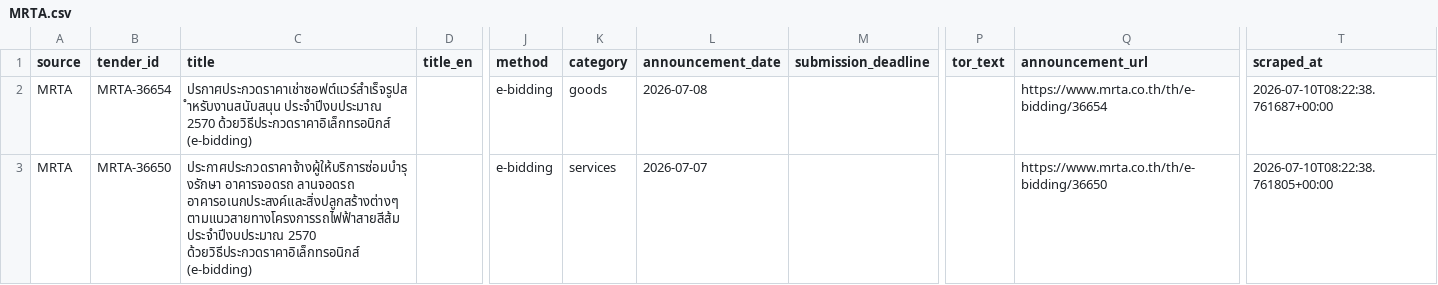
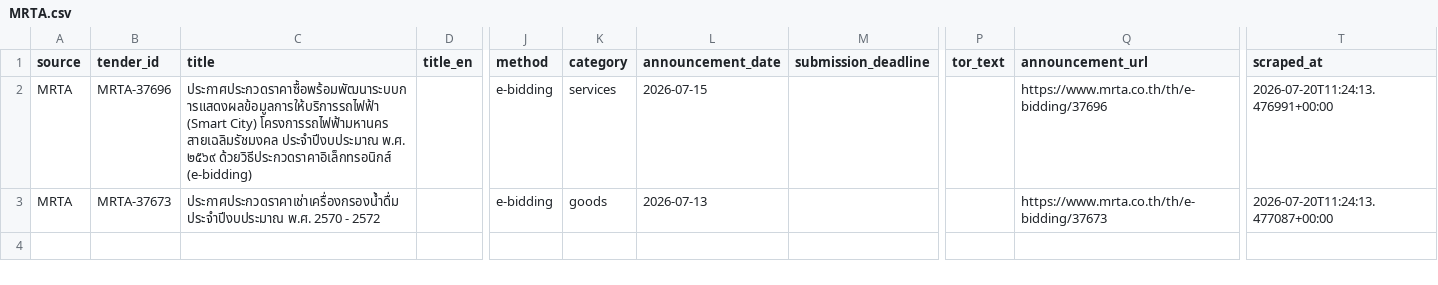
Before and after one commit to panitiarjit/Conjuncture, a CSV file: bidsight_scraper/output/parsed/MRTA.csv, drawn as a sheet; only a part is shown, gaps mark what is left out; the diff names each change by its address in the sheet, - before the commit and + after, or states it on an @@ line.

```diff
--- a/bidsight_scraper/output/parsed/MRTA.csv
+++ b/bidsight_scraper/output/parsed/MRTA.csv
-B2 (tender_id): MRTA-36654
+B2 (tender_id): MRTA-37696
-C2 (title): ปรกาศประกวดราคาเช่าซอฟต์แวร์สำเร็จรูปสำหรับงานสนับสนุน ประจำปีงบประมาณ 2570 ด้วยวิธีประกวดราคาอิเล็กทรอนิกส์ (e-bidding)
+C2 (title): ประกาศประกวดราคาซื้อพร้อมพัฒนาระบบการแสดงผลข้อมูลการให้บริการรถไฟฟ้า (Smart City) โครงการรถไฟฟ้ามหานคร สายเฉลิมรัชมงคล ประจำปีงบประมาณ พ.ศ. ๒๕๖๙ ด้วยวิธีประกวดราคาอิเล็กทรอนิกส์ (e-bidding)
-K2 (category): goods
+K2 (category): services
-L2 (announcement_date): 2026-07-08
+L2 (announcement_date): 2026-07-15
-Q2 (announcement_url): https://www.mrta.co.th/th/e-bidding/36654
+Q2 (announcement_url): https://www.mrta.co.th/th/e-bidding/37696
-T2 (scraped_at): 2026-07-10T08:22:38.761687+00:00
+T2 (scraped_at): 2026-07-20T11:24:13.476991+00:00
-B3 (tender_id): MRTA-36650
+B3 (tender_id): MRTA-37673
-C3 (title): ประกาศประกวดราคาจ้างผู้ให้บริการซ่อมบำรุงรักษา อาคารจอดรถ ลานจอดรถ อาคารอเนกประสงค์และสิ่งปลูกสร้างต่างๆ ตามแนวสายทางโครงการรถไฟฟ้าสายสีส้ม ประจำปีงบประมาณ 2570 ด้วยวิธีประกวดราคาอิเล็กทรอนิกส์ (e-bidding)
+C3 (title): ประกาศประกวดราคาเช่าเครื่องกรองน้ำดื่ม ประจำปีงบประมาณ พ.ศ. 2570 - 2572
-K3 (category): services
+K3 (category): goods
-L3 (announcement_date): 2026-07-07
+L3 (announcement_date): 2026-07-13
-Q3 (announcement_url): https://www.mrta.co.th/th/e-bidding/36650
+Q3 (announcement_url): https://www.mrta.co.th/th/e-bidding/37673
-T3 (scraped_at): 2026-07-10T08:22:38.761805+00:00
+T3 (scraped_at): 2026-07-20T11:24:13.477087+00:00
```
Also changed, not shown: bidsight_scraper/output/parsed/MEA.csv, bidsight_scraper/output/parsed/PEA.csv, 9 other files.
